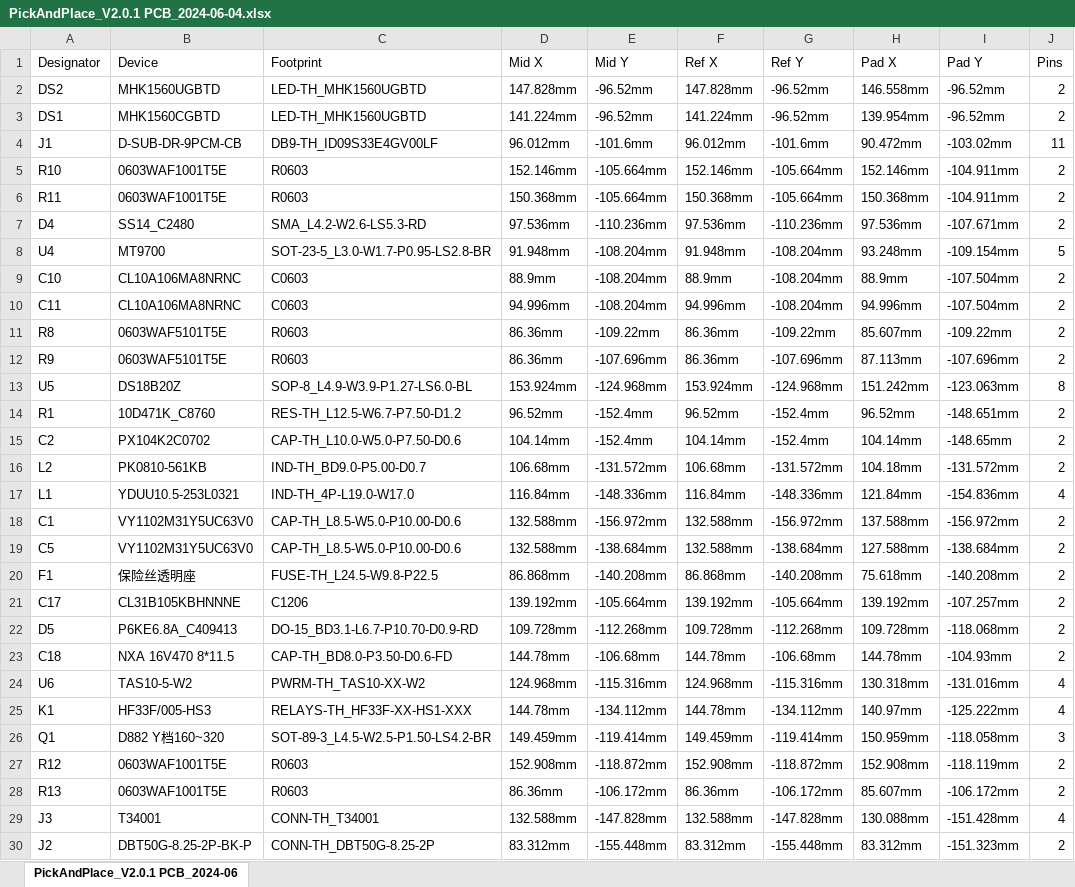
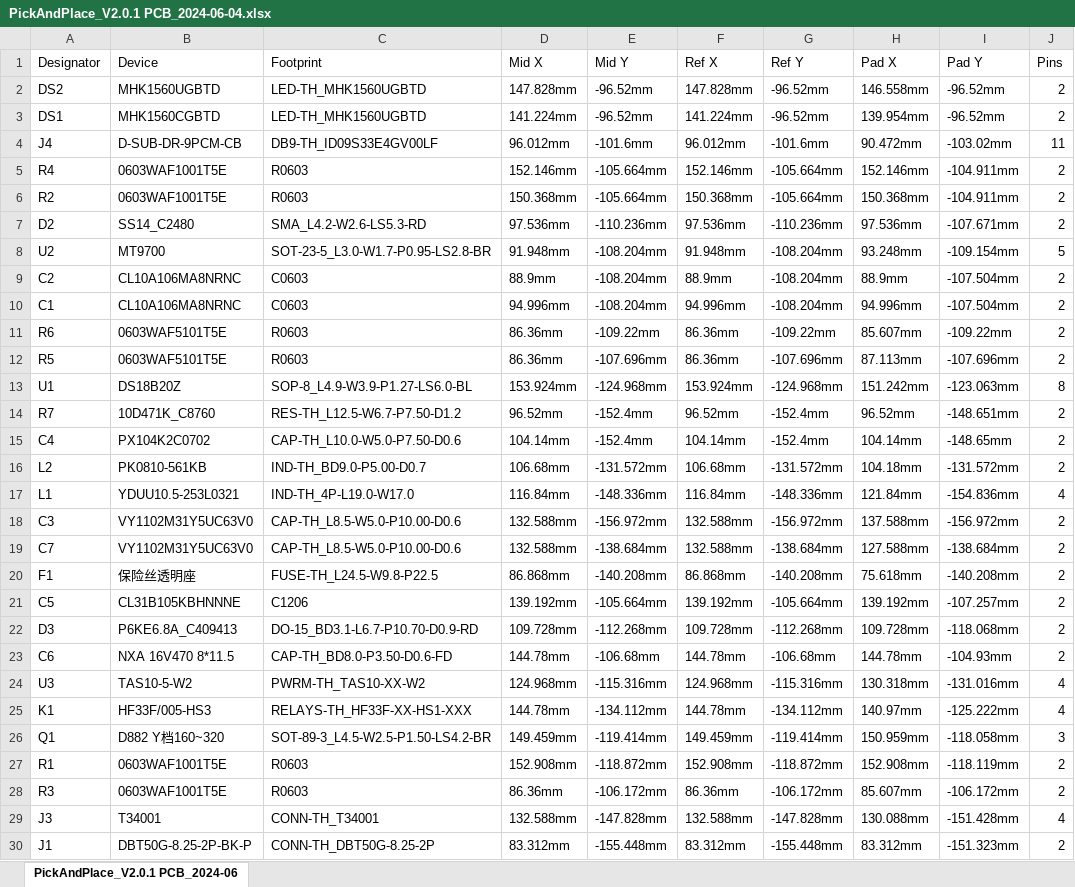
Before and after one commit to rit-construct-makerspace/access-control-hardware, an Excel workbook: Switches/Contactor Switch/Electrical/PickAndPlace_V2.0.1 PCB_2024-06-04.xlsx, sheet PickAndPlace_V2.0.1 PCB_2024-06, drawn as a sheet; only a part is shown; values as stored, in another font and other column widths than the file's, no borders; the diff covers the shown part only; the diff names each change by its address in the sheet, - before the commit and + after, or states it on an @@ line.

Commit message:
Update Contactor Switch

```diff
--- a/Switches/Contactor Switch/Electrical/PickAndPlace_V2.0.1 PCB_2024-06-04.xlsx (sheet PickAndPlace_V2.0.1 PCB_2024-06)
+++ b/Switches/Contactor Switch/Electrical/PickAndPlace_V2.0.1 PCB_2024-06-04.xlsx (sheet PickAndPlace_V2.0.1 PCB_2024-06)
-A4 (Designator): J1
+A4 (Designator): J4
-A5 (Designator): R10
+A5 (Designator): R4
-A6 (Designator): R11
+A6 (Designator): R2
-A7 (Designator): D4
+A7 (Designator): D2
-A8 (Designator): U4
+A8 (Designator): U2
-A9 (Designator): C10
+A9 (Designator): C2
-A10 (Designator): C11
+A10 (Designator): C1
-A11 (Designator): R8
+A11 (Designator): R6
-A12 (Designator): R9
+A12 (Designator): R5
-A13 (Designator): U5
+A13 (Designator): U1
-A14 (Designator): R1
+A14 (Designator): R7
-A15 (Designator): C2
+A15 (Designator): C4
-A18 (Designator): C1
+A18 (Designator): C3
-A19 (Designator): C5
+A19 (Designator): C7
-A21 (Designator): C17
+A21 (Designator): C5
-A22 (Designator): D5
+A22 (Designator): D3
-A23 (Designator): C18
+A23 (Designator): C6
-A24 (Designator): U6
+A24 (Designator): U3
-A27 (Designator): R12
+A27 (Designator): R1
-A28 (Designator): R13
+A28 (Designator): R3
-A30 (Designator): J2
+A30 (Designator): J1
```
Also changed, not shown: 2 edited cells elsewhere in this sheet, Switches/Contactor Switch/Electrical/BOM_V2.0.1 Contactor Switch_V2.0.1 PCB_2024-06-04.xlsx, 4 other files.
